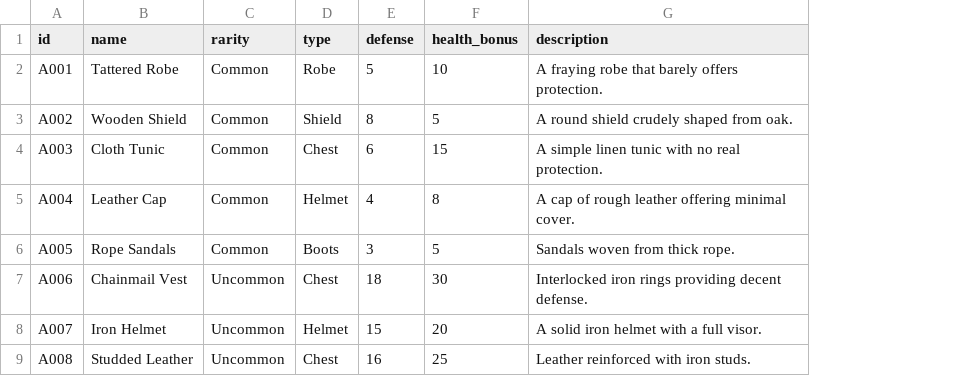
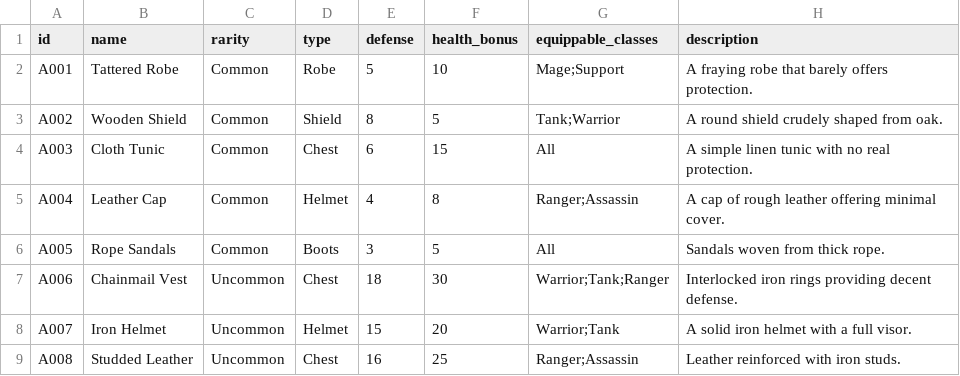
Before and after one commit to BXSualog/Cratetopia, a CSV file: data/armor.csv, drawn as a sheet; only a part is shown; the diff names each change by its address in the sheet, - before the commit and + after, or states it on an @@ line.

Commit message:
Added character classses and rarity

```diff
--- a/data/armor.csv
+++ b/data/armor.csv
+column G (equippable_classes), rows 2-9: Mage;Support | Tank;Warrior | All | Ranger;Assassin | All | Warrior;Tank;Ranger | Warrior;Tank | Ranger;Assassin
```
Also changed, not shown: data/accessories.csv, data/weapons.csv, 8 other files.
